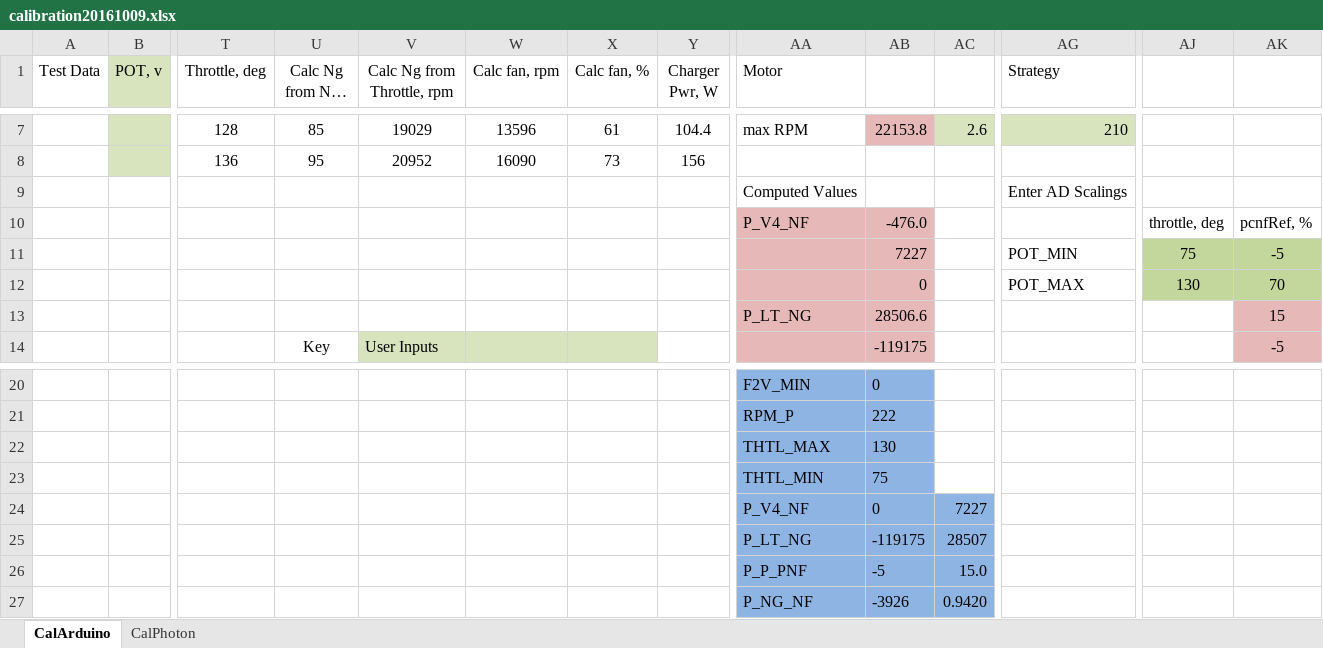
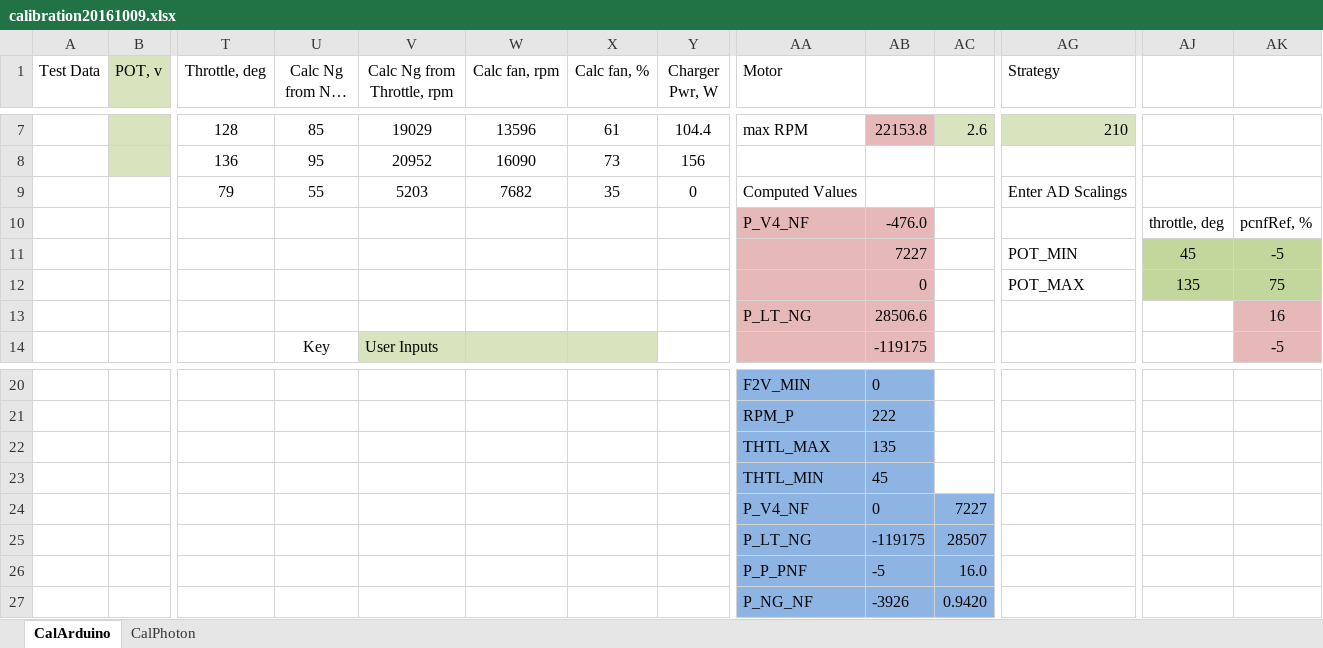
Before and after one commit to davegutz/ESC, an Excel workbook: myESC-Particle-DEV/saves/calibration20161009.xlsx, sheet CalArduino, drawn as a sheet; only a part is shown, gaps mark what is left out; long unchanged cells end in …; values as stored, in another font and other column widths than the file's, no borders; charts and pictures not drawn; removed rows and columns are numbered as before the commit, all else as after; rows hold the shown columns only; the diff names each change by its address in the sheet, - before the commit and + after, or states it on an @@ line.

Commit message:
debug tables and get Turnigy to run

```diff
--- a/myESC-Particle-DEV/saves/calibration20161009.xlsx (sheet CalArduino)
+++ b/myESC-Particle-DEV/saves/calibration20161009.xlsx (sheet CalArduino)
-row 9:  |  |  |  |  |  |  |  | Computed Values |  |  | Enter AD Scalings
+row 9:  |  | 79 | 55 | 5203 | 7682 | 35 | 0 | Computed Values |  |  | Enter AD Scalings
-AJ11: 75
+AJ11: 45
-AJ12: 130
+AJ12: 135
-AK12: 70
+AK12: 75
-AK13: 15
+AK13: 16
-AB22: 130
+AB22: 135
-AB23: 75
+AB23: 45
-AC26: 15.0
+AC26: 16.0
```
Also changed, not shown: sheet CalPhoton, charts or pictures, 7 other files.
